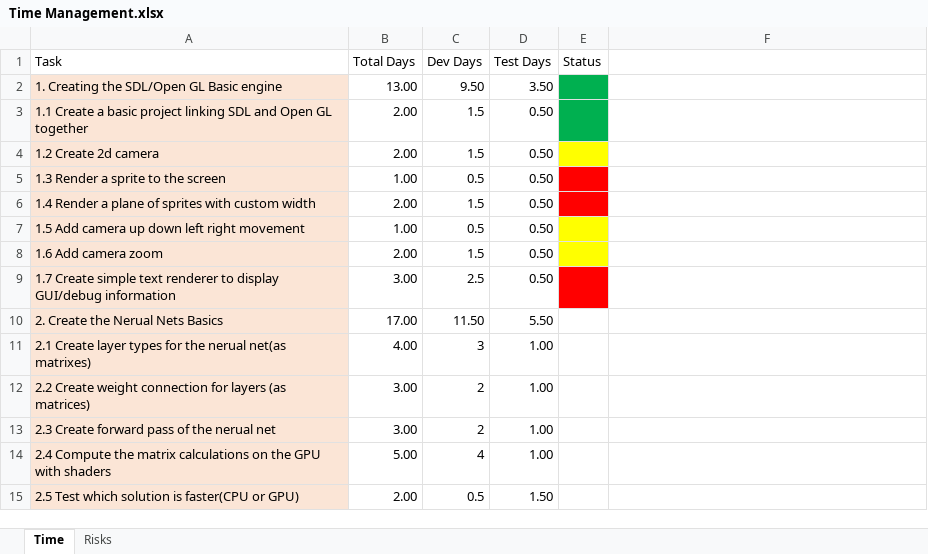
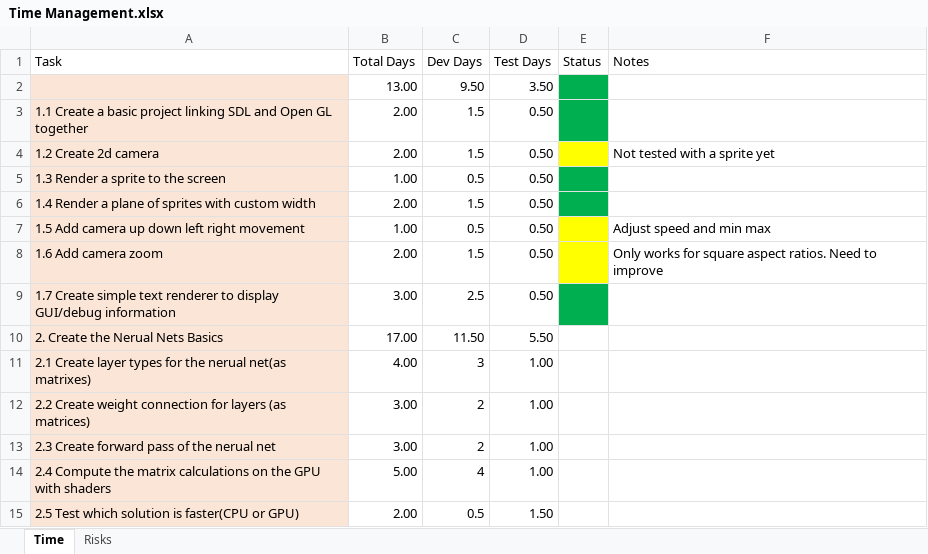
Before and after one commit to AlexSowT/FinalYearProject, an Excel workbook: Time Management.xlsx, sheet Time, drawn as a sheet; only a part is shown; values as stored, in another font and other column widths than the file's, no borders; table styles not drawn; the diff names each change by its address in the sheet, - before the commit and + after, or states it on an @@ line.

Commit message:
Basic Renderer Stuff - Trying to Fix main

```diff
--- a/Time Management.xlsx (sheet Time)
+++ b/Time Management.xlsx (sheet Time)
-F1: (empty)
+F1: Notes
-A2 (Task): 1. Creating the SDL/Open GL Basic engine
+A2 (Task): (empty)
-F4 (Notes): (empty)
+F4 (Notes): Not tested with a sprite yet
-E5:E6 fill: #FF0000
+E5:E6 fill: #00B050
-F7 (Notes): (empty)
+F7 (Notes): Adjust speed and min max
-F8 (Notes): (empty)
+F8 (Notes): Only works for square aspect ratios. Need to improve
-E9 fill: #FF0000
+E9 fill: #00B050
```
Also changed, not shown: 7 other files.
